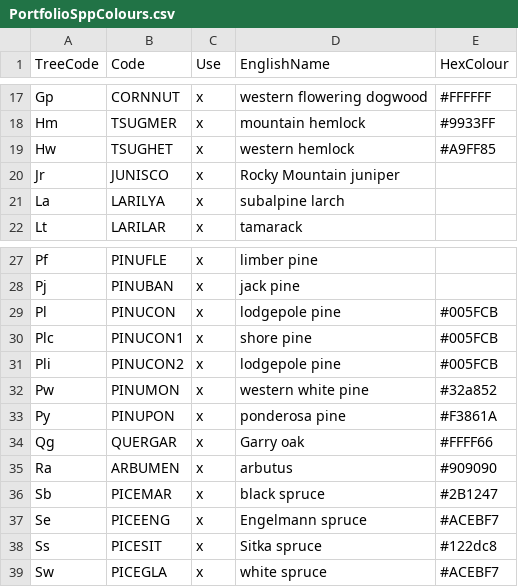
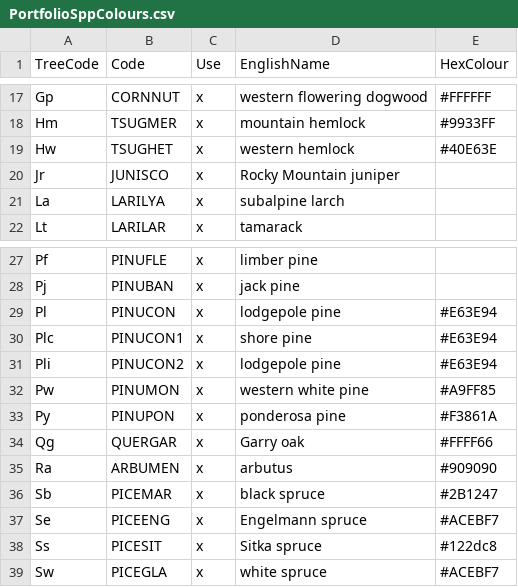
Before and after one commit to FLNRO-Smithers-Research/PortfolioKiri, a CSV file: InputsGit/PortfolioSppColours.csv, drawn as a sheet; only a part is shown, gaps mark what is left out.

```diff
--- a/InputsGit/PortfolioSppColours.csv
+++ b/InputsGit/PortfolioSppColours.csv
@@ -18,3 +18,3 @@ Gp,CORNNUT,x,western flowering dogwood,#FFFFFF
 Hm,TSUGMER,x,mountain hemlock,#9933FF
-Hw,TSUGHET,x,western hemlock,#A9FF85
+Hw,TSUGHET,x,western hemlock,#40E63E
 Jr,JUNISCO,x,Rocky Mountain juniper,
@@ -28,6 +28,6 @@ Pf,PINUFLE,x,limber pine,
 Pj,PINUBAN,x,jack pine,
-Pl,PINUCON,x,lodgepole pine,#005FCB
-Plc,PINUCON1,x,shore pine,#005FCB
-Pli,PINUCON2,x,lodgepole pine,#005FCB
-Pw,PINUMON,x,western white pine,#32a852
+Pl,PINUCON,x,lodgepole pine,#E63E94
+Plc,PINUCON1,x,shore pine,#E63E94
+Pli,PINUCON2,x,lodgepole pine,#E63E94
+Pw,PINUMON,x,western white pine,#A9FF85
 Py,PINUPON,x,ponderosa pine,#F3861A
```
Also changed, not shown: InputsGit/SI_to_add.csv.
